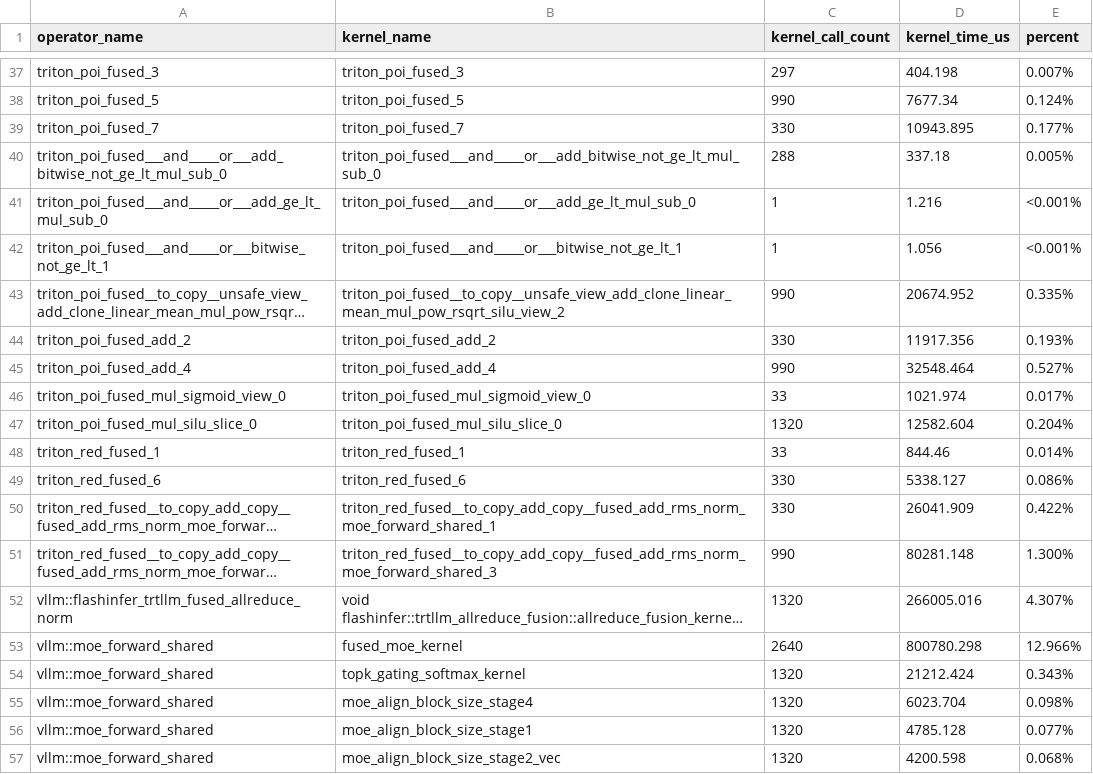
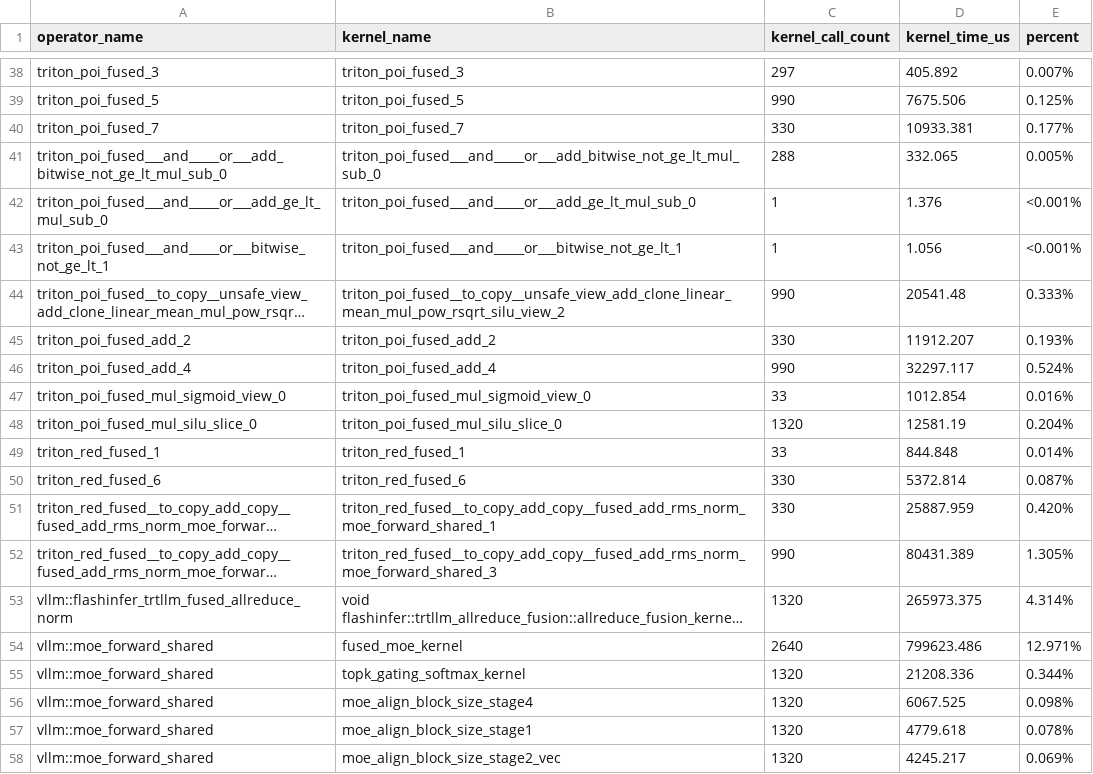
Before and after one commit to cyber-pioneer/op_profile, a CSV file: qwen_plugin_graph_4096_256/results/kernel_time.csv, drawn as a sheet; only a part is shown, gaps mark what is left out; long unchanged cells end in …; addresses are those after the commit; the diff covers the shown part only; the diff names each change by its address in the sheet, - before the commit and + after, or states it on an @@ line.

```diff
--- a/qwen_plugin_graph_4096_256/results/kernel_time.csv
+++ b/qwen_plugin_graph_4096_256/results/kernel_time.csv
-D38 (kernel_time_us): 404.198
+D38 (kernel_time_us): 405.892
-D39 (kernel_time_us): 7677.34
+D39 (kernel_time_us): 7675.506
-E39 (percent): 0.124%
+E39 (percent): 0.125%
-D40 (kernel_time_us): 10943.895
+D40 (kernel_time_us): 10933.381
-D41 (kernel_time_us): 337.18
+D41 (kernel_time_us): 332.065
-D42 (kernel_time_us): 1.216
+D42 (kernel_time_us): 1.376
-D44 (kernel_time_us): 20674.952
+D44 (kernel_time_us): 20541.48
-E44 (percent): 0.335%
+E44 (percent): 0.333%
-D45 (kernel_time_us): 11917.356
+D45 (kernel_time_us): 11912.207
-D46 (kernel_time_us): 32548.464
+D46 (kernel_time_us): 32297.117
-E46 (percent): 0.527%
+E46 (percent): 0.524%
-D47 (kernel_time_us): 1021.974
+D47 (kernel_time_us): 1012.854
-E47 (percent): 0.017%
+E47 (percent): 0.016%
-D48 (kernel_time_us): 12582.604
+D48 (kernel_time_us): 12581.19
-D49 (kernel_time_us): 844.46
+D49 (kernel_time_us): 844.848
-D50 (kernel_time_us): 5338.127
+D50 (kernel_time_us): 5372.814
-E50 (percent): 0.086%
+E50 (percent): 0.087%
-D51 (kernel_time_us): 26041.909
+D51 (kernel_time_us): 25887.959
-E51 (percent): 0.422%
+E51 (percent): 0.420%
-D52 (kernel_time_us): 80281.148
+D52 (kernel_time_us): 80431.389
-E52 (percent): 1.300%
+E52 (percent): 1.305%
-D53 (kernel_time_us): 266005.016
+D53 (kernel_time_us): 265973.375
-E53 (percent): 4.307%
+E53 (percent): 4.314%
-D54 (kernel_time_us): 800780.298
+D54 (kernel_time_us): 799623.486
-E54 (percent): 12.966%
+E54 (percent): 12.971%
-D55 (kernel_time_us): 21212.424
+D55 (kernel_time_us): 21208.336
-E55 (percent): 0.343%
+E55 (percent): 0.344%
-D56 (kernel_time_us): 6023.704
+D56 (kernel_time_us): 6067.525
-D57 (kernel_time_us): 4785.128
+D57 (kernel_time_us): 4779.618
-E57 (percent): 0.077%
+E57 (percent): 0.078%
-D58 (kernel_time_us): 4200.598
+D58 (kernel_time_us): 4245.217
-E58 (percent): 0.068%
+E58 (percent): 0.069%
```
Also changed, not shown: 3 added rows, 4 removed rows and 131 edited cells elsewhere in this file, qwen_plugin_graph_4096_256/results/operator_list.csv, 6 other files.
